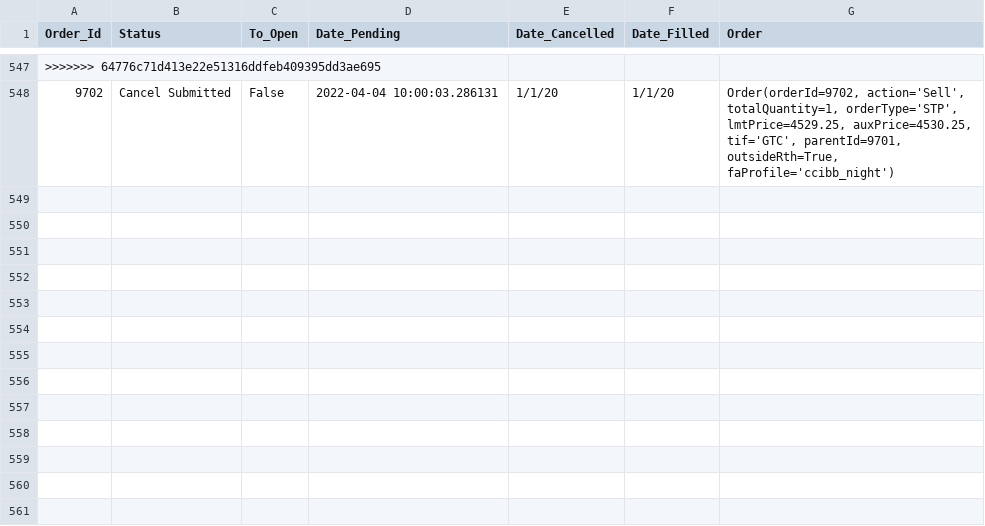
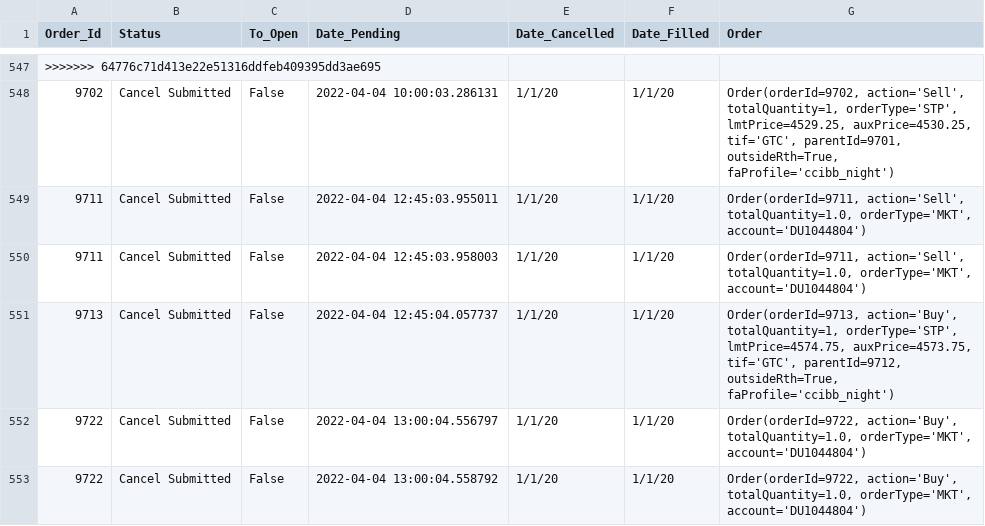
Before and after one commit to rkkreisel/ModelTrader, a CSV file: data/orders.csv, drawn as a sheet; only a part is shown, gaps mark what is left out; the diff names each change by its address in the sheet, - before the commit and + after, or states it on an @@ line.

```diff
--- a/data/orders.csv
+++ b/data/orders.csv
+row 549: 9711 | Cancel Submitted | False | 2022-04-04 12:45:03.955011 | 1/1/20 | 1/1/20 | Order(orderId=9711, action='Sell', totalQuantity=1.0, orderType='MKT', account='DU1044804')
+row 550: 9711 | Cancel Submitted | False | 2022-04-04 12:45:03.958003 | 1/1/20 | 1/1/20 | Order(orderId=9711, action='Sell', totalQuantity=1.0, orderType='MKT', account='DU1044804')
+row 551: 9713 | Cancel Submitted | False | 2022-04-04 12:45:04.057737 | 1/1/20 | 1/1/20 | Order(orderId=9713, action='Buy', totalQuantity=1, orderType='STP', lmtPrice=4574.75, auxPrice=4573.75, tif='GTC', parentId=9712, outsideRth=True, faProfile='ccibb_night')
+row 552: 9722 | Cancel Submitted | False | 2022-04-04 13:00:04.556797 | 1/1/20 | 1/1/20 | Order(orderId=9722, action='Buy', totalQuantity=1.0, orderType='MKT', account='DU1044804')
+row 553: 9722 | Cancel Submitted | False | 2022-04-04 13:00:04.558792 | 1/1/20 | 1/1/20 | Order(orderId=9722, action='Buy', totalQuantity=1.0, orderType='MKT', account='DU1044804')
```
Also changed, not shown: 2 other files.
